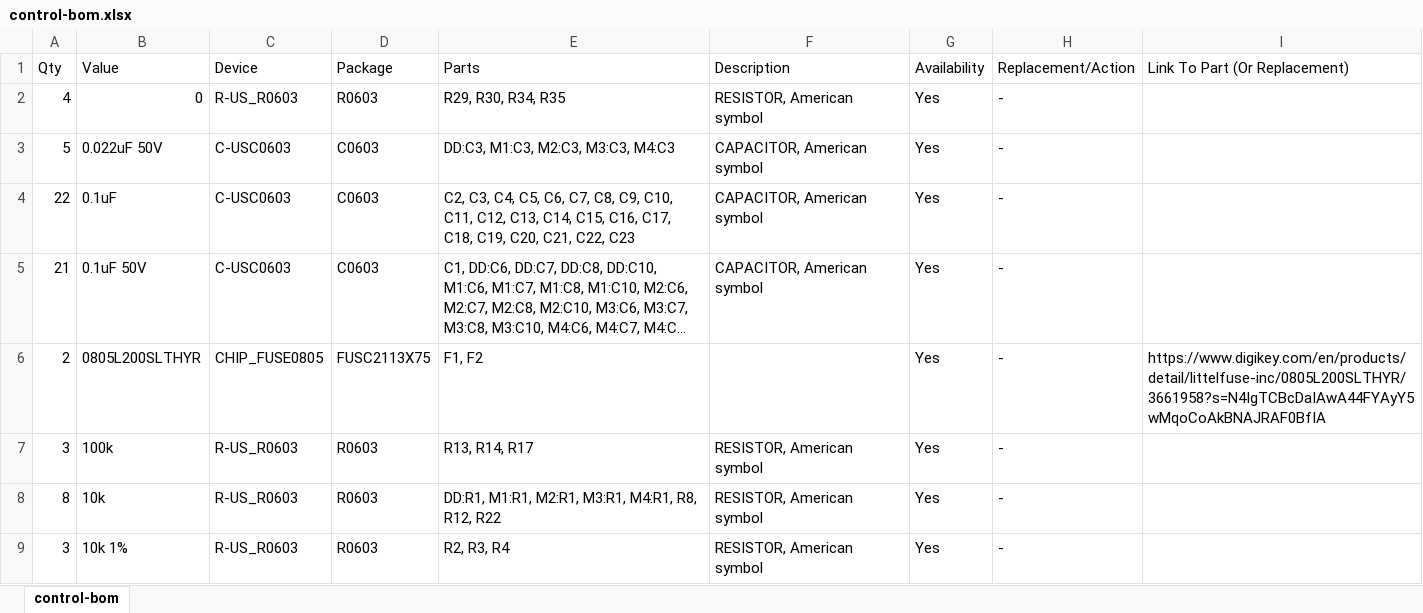
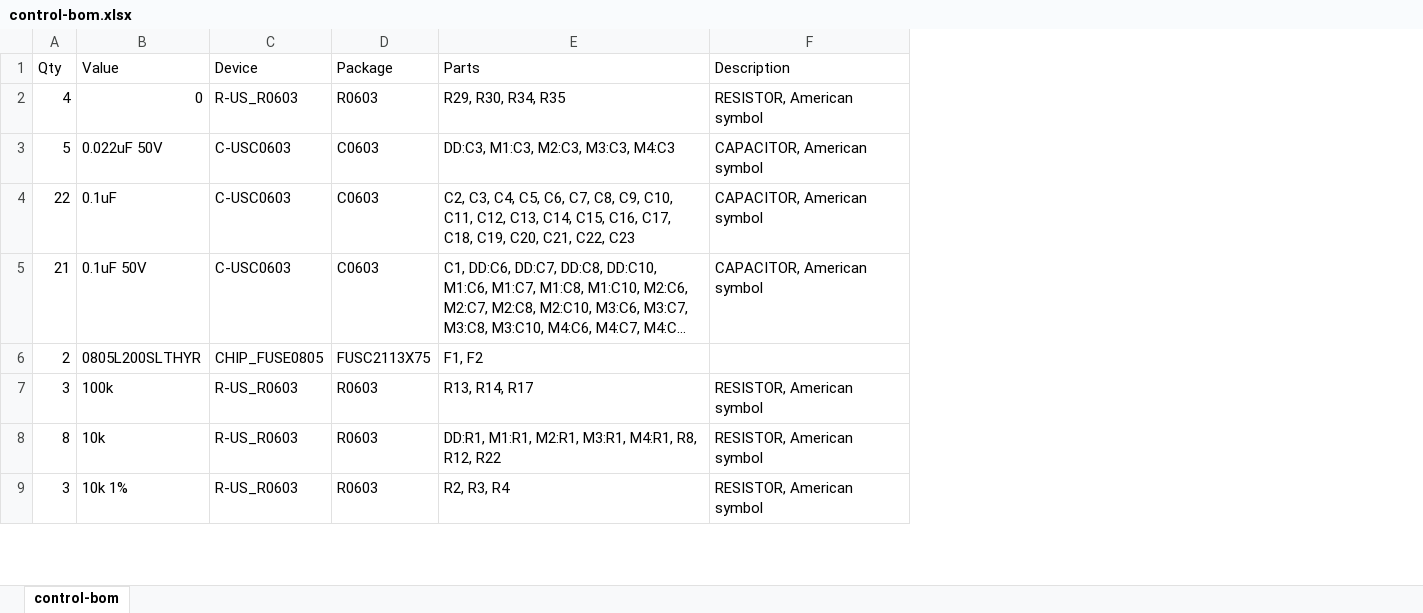
Before and after one commit to RoboJackets/robocup-pcb, an Excel workbook: boards/on-robot/control-v3.4/control-bom.xlsx, sheet control-bom, drawn as a sheet; only a part is shown; long unchanged cells end in …; values as stored, in another font and other column widths than the file's, no borders; table styles not drawn; the diff names each change by its address in the sheet, - before the commit and + after, or states it on an @@ line.

```diff
--- a/boards/on-robot/control-v3.4/control-bom.xlsx (sheet control-bom)
+++ b/boards/on-robot/control-v3.4/control-bom.xlsx (sheet control-bom)
-column G (Availability), rows 2-9: all Yes
-column H (Replacement/Action), rows 2-9: all -
-column I (Link To Part (Or Replacement)), row 6: https://www.digikey.com/en/products/detail/littelfuse-inc/0805L200SLTHYR/3661958?s=N4IgTCBcDaIAwA44FYAyY5wMqoCoAkBNAJRAF0BfIA
```
Also changed, not shown: 5 other files.
